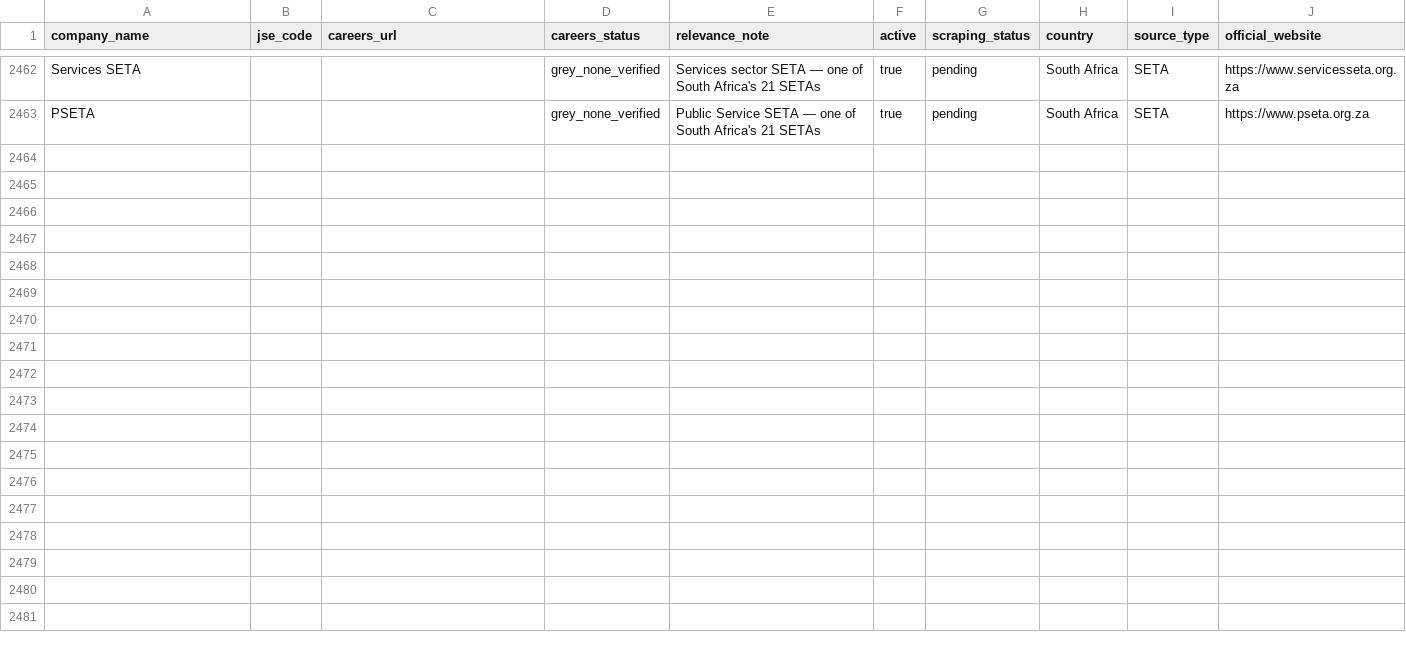
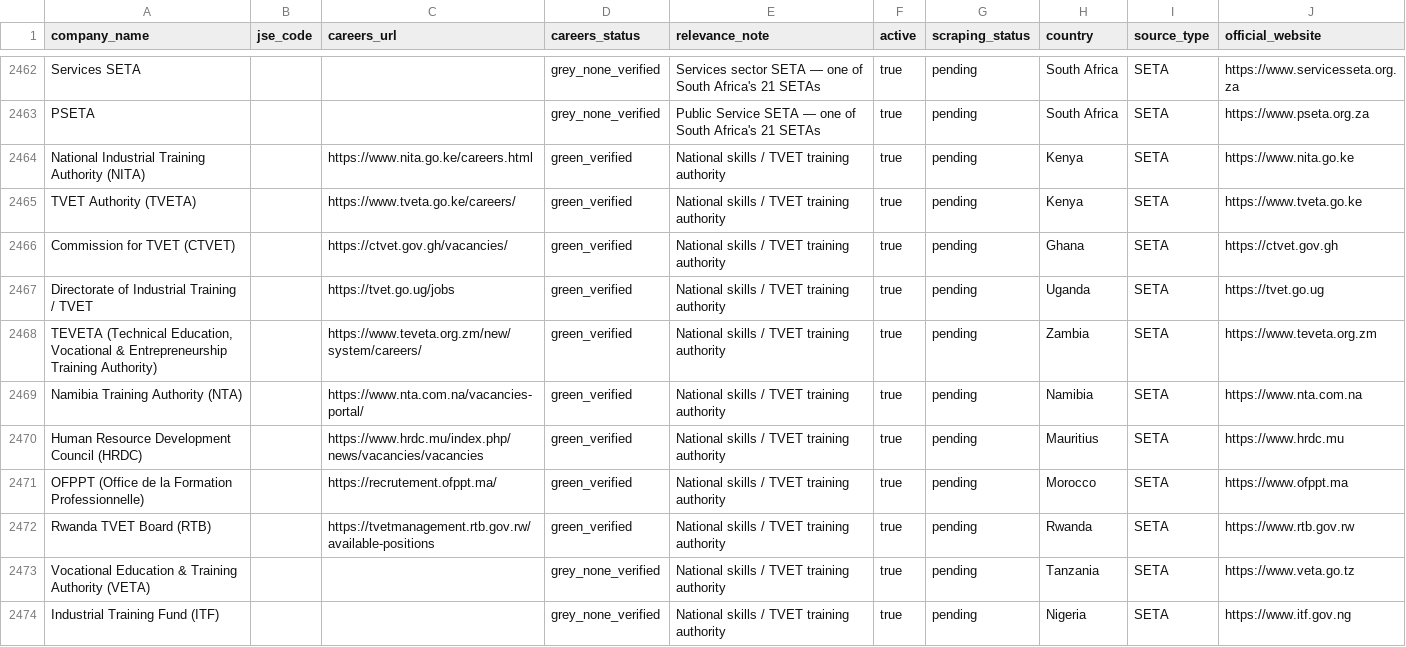
Before and after one commit to Hexmagistus/sospana-sonke, a CSV file: backend/seed/company_database_import.csv, drawn as a sheet; only a part is shown, gaps mark what is left out; the diff covers the shown part only.

```diff
--- a/backend/seed/company_database_import.csv
+++ b/backend/seed/company_database_import.csv
@@ -2463 +2463,12 @@ Services SETA,,,grey_none_verified,Services sector SETA — one of South Africa'
 PSETA,,,grey_none_verified,Public Service SETA — one of South Africa's 21 SETAs,true,pending,South Africa,SETA,https://www.pseta.org.za
+National Industrial Training Authority (NITA),,https://www.nita.go.ke/careers.html,green_verified,National skills / TVET training authority,true,pending,Kenya,SETA,https://www.nita.go.ke
+TVET Authority (TVETA),,https://www.tveta.go.ke/careers/,green_verified,National skills / TVET training authority,true,pending,Kenya,SETA,https://www.tveta.go.ke
+Commission for TVET (CTVET),,https://ctvet.gov.gh/vacancies/,green_verified,National skills / TVET training authority,true,pending,Ghana,SETA,https://ctvet.gov.gh
+Directorate of Industrial Training / TVET,,https://tvet.go.ug/jobs,green_verified,National skills / TVET training authority,true,pending,Uganda,SETA,https://tvet.go.ug
+"TEVETA (Technical Education, Vocational & Entrepreneurship Training Authority)",,https://www.teveta.org.zm/new/system/careers/,green_verified,National skills / TVET training authority,true,pending,Zambia,SETA,https://www.teveta.org.zm
+Namibia Training Authority (NTA),,https://www.nta.com.na/vacancies-portal/,green_verified,National skills / TVET training authority,true,pending,Namibia,SETA,https://www.nta.com.na
+Human Resource Development Council (HRDC),,https://www.hrdc.mu/index.php/news/vacancies/vacancies,green_verified,National skills / TVET training authority,true,pending,Mauritius,SETA,https://www.hrdc.mu
+OFPPT (Office de la Formation Professionnelle),,https://recrutement.ofppt.ma/,green_verified,National skills / TVET training authority,true,pending,Morocco,SETA,https://www.ofppt.ma
+Rwanda TVET Board (RTB),,https://tvetmanagement.rtb.gov.rw/available-positions,green_verified,National skills / TVET training authority,true,pending,Rwanda,SETA,https://www.rtb.gov.rw
+Vocational Education & Training Authority (VETA),,,grey_none_verified,National skills / TVET training authority,true,pending,Tanzania,SETA,https://www.veta.go.tz
+Industrial Training Fund (ITF),,,grey_none_verified,National skills / TVET training authority,true,pending,Nigeria,SETA,https://www.itf.gov.ng
```
Also changed, not shown: 10 added rows elsewhere in this file, 1 other file.
